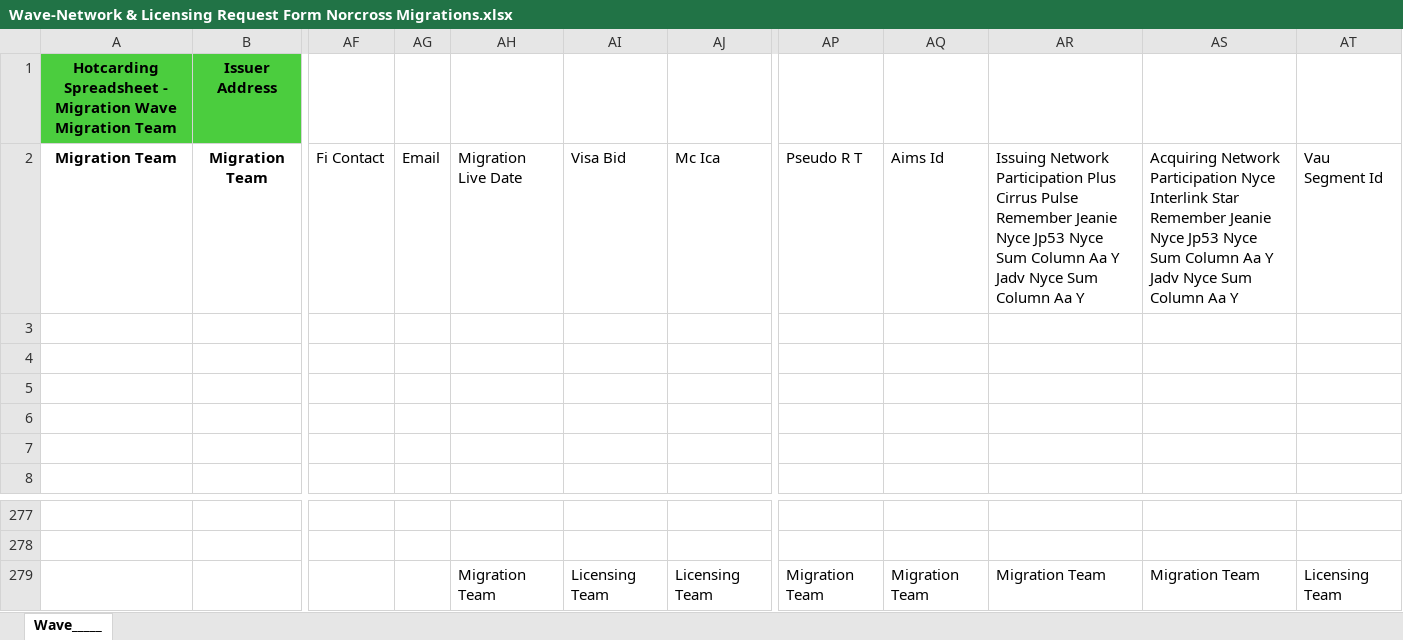
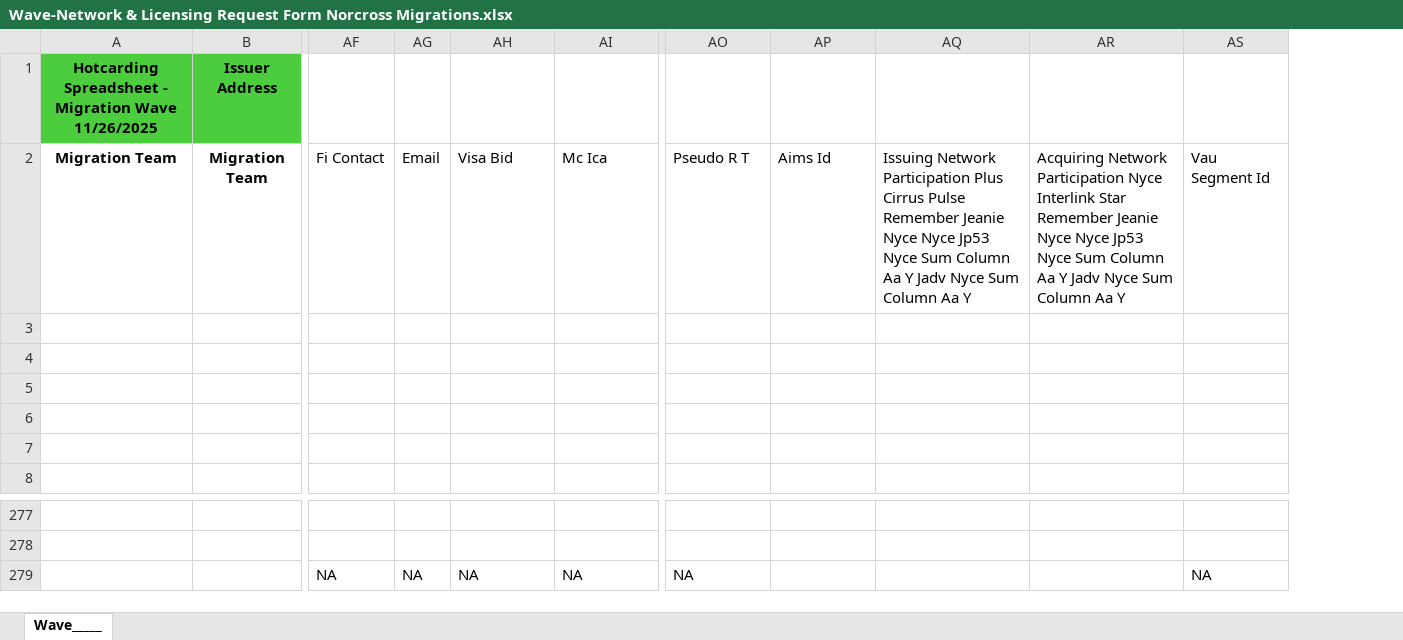
Before and after one commit to Theoder13/aava, an Excel workbook: python/Wave-Network & Licensing Request Form Norcross Migrations.xlsx, sheet Wave_____, drawn as a sheet; only a part is shown, gaps mark what is left out; values as stored, in another font and other column widths than the file's, no borders; conditional formats not drawn; removed rows and columns are numbered as before the commit, all else as after; rows hold the shown columns only; the diff names each change by its address in the sheet, - before the commit and + after, or states it on an @@ line.

Commit message:
Updated Excel file with new migration wave data from Agent-2 output

```diff
--- a/python/Wave-Network & Licensing Request Form Norcross Migrations.xlsx (sheet Wave_____)
+++ b/python/Wave-Network & Licensing Request Form Norcross Migrations.xlsx (sheet Wave_____)
-column AH, row 2: Migration Live Date
-column AR, row 2: Issuing Network Participation Plus Cirrus Pulse Remember Jeanie Nyce Jp53 Nyce Sum Column Aa Y Jadv Nyce Sum Column Aa Y
-column AS, row 2: Acquiring Network Participation Nyce Interlink Star Remember Jeanie Nyce Jp53 Nyce Sum Column Aa Y Jadv Nyce Sum Column Aa Y
+column AQ, row 2: Issuing Network Participation Plus Cirrus Pulse Remember Jeanie Nyce Nyce Jp53 Nyce Sum Column Aa Y Jadv Nyce Sum Column Aa Y
+column AR, row 2: Acquiring Network Participation Nyce Interlink Star Remember Jeanie Nyce Nyce Jp53 Nyce Sum Column Aa Y Jadv Nyce Sum Column Aa Y
-A1: …Migration Wave Migration Team
+A1: …Migration Wave 11/26/2025
-row 279:  |  |  |  | Migration Team | Licensing Team | Licensing Team | Migration Team | Migration Team | Migration Team | Migration Team | Licensing Team
+row 279:  |  | NA | NA | NA | NA | NA |  |  |  | NA
```
